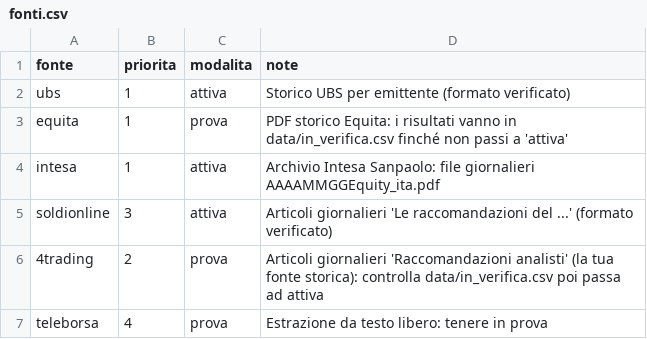
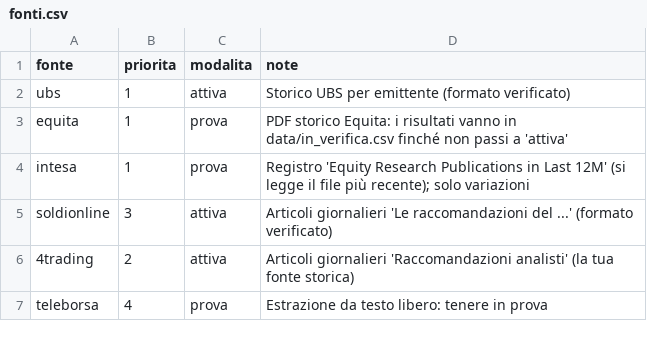
Before and after one commit to FrancescoBo/TPPlots, a CSV file: config/fonti.csv, drawn as a sheet.

```diff
--- a/config/fonti.csv
+++ b/config/fonti.csv
@@ -3,5 +3,5 @@ ubs,1,attiva,Storico UBS per emittente (formato verificato)
 equita,1,prova,PDF storico Equita: i risultati vanno in data/in_verifica.csv finché non passi a 'attiva'
-intesa,1,attiva,Archivio Intesa Sanpaolo: file giornalieri AAAAMMGGEquity_ita.pdf
+intesa,1,prova,Registro 'Equity Research Publications in Last 12M' (si legge il file più recente); solo variazioni
 soldionline,3,attiva,Articoli giornalieri 'Le raccomandazioni del ...' (formato verificato)
-4trading,2,prova,Articoli giornalieri 'Raccomandazioni analisti' (la tua fonte storica): controlla data/in_verifica.csv poi passa ad attiva
+4trading,2,attiva,Articoli giornalieri 'Raccomandazioni analisti' (la tua fonte storica)
 teleborsa,4,prova,Estrazione da testo libero: tenere in prova
```
Also changed, not shown: config/alias_emittenti.csv, 1 other file.
